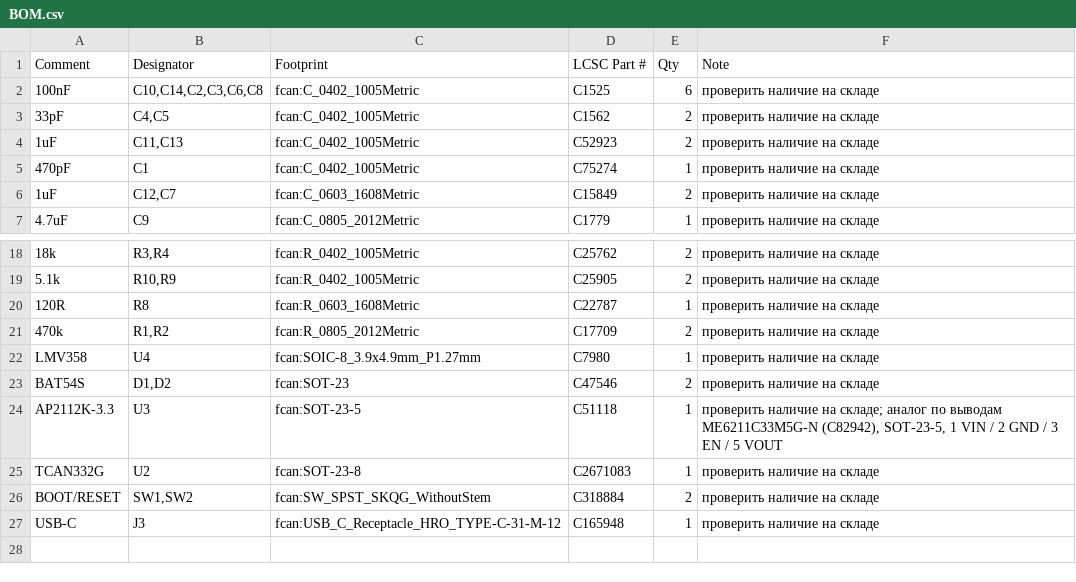
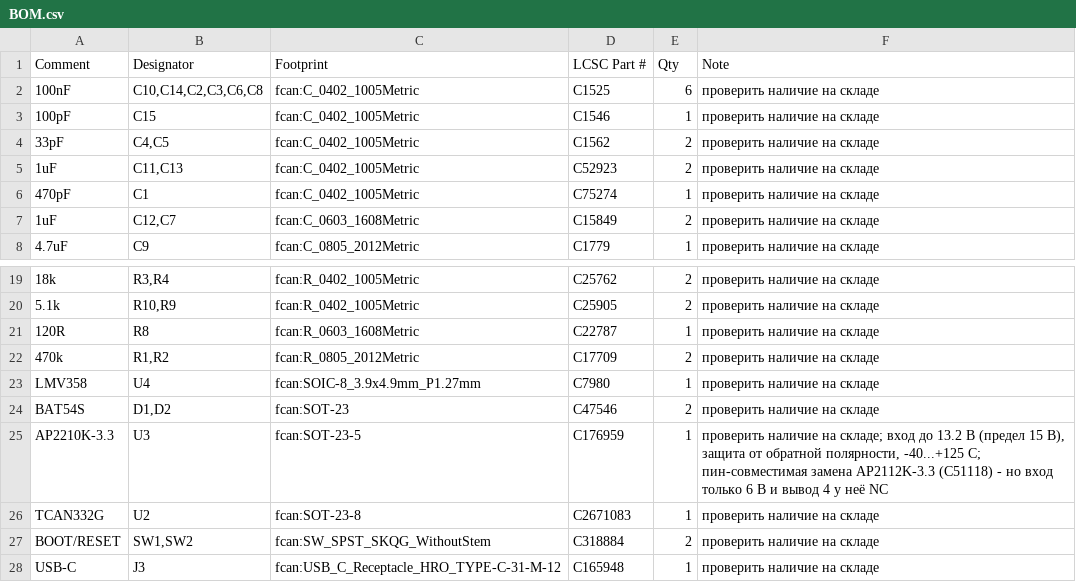
Before and after one commit to gravitymir/fcan_internal, a CSV file: nodes/volt/hardware/BOM.csv, drawn as a sheet; only a part is shown, gaps mark what is left out.

```diff
--- a/nodes/volt/hardware/BOM.csv
+++ b/nodes/volt/hardware/BOM.csv
@@ -2,2 +2,3 @@ Comment,Designator,Footprint,LCSC Part #,Qty,Note
 100nF,"C10,C14,C2,C3,C6,C8",fcan:C_0402_1005Metric,C1525,6,проверить наличие на складе
+100pF,C15,fcan:C_0402_1005Metric,C1546,1,проверить наличие на складе
 33pF,"C4,C5",fcan:C_0402_1005Metric,C1562,2,проверить наличие на складе
@@ -23,3 +24,3 @@ LMV358,U4,fcan:SOIC-8_3.9x4.9mm_P1.27mm,C7980,1,проверить наличи
 BAT54S,"D1,D2",fcan:SOT-23,C47546,2,проверить наличие на складе
-AP2112K-3.3,U3,fcan:SOT-23-5,C51118,1,"проверить наличие на складе; аналог по выводам ME6211C33M5G-N (C82942), SOT-23-5, 1 VIN / 2 GND / 3 EN / 5 VOUT"
+AP2210K-3.3,U3,fcan:SOT-23-5,C176959,1,"проверить наличие на складе; вход до 13.2 В (предел 15 В), защита от обратной полярности, -40...+125 C; пин-совместимая замена AP2112K-3.3 (C51118) - но вход только 6 В и вывод 4 у неё NC"
 TCAN332G,U2,fcan:SOT-23-8,C2671083,1,проверить наличие на складе
```
Also changed, not shown: 35 other files.
